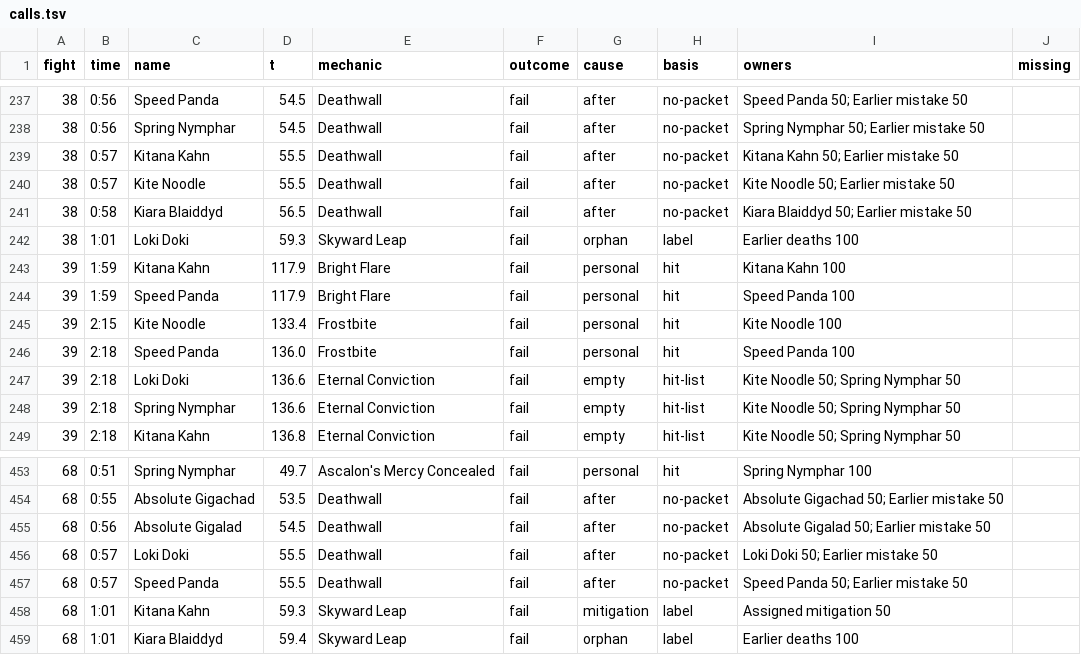
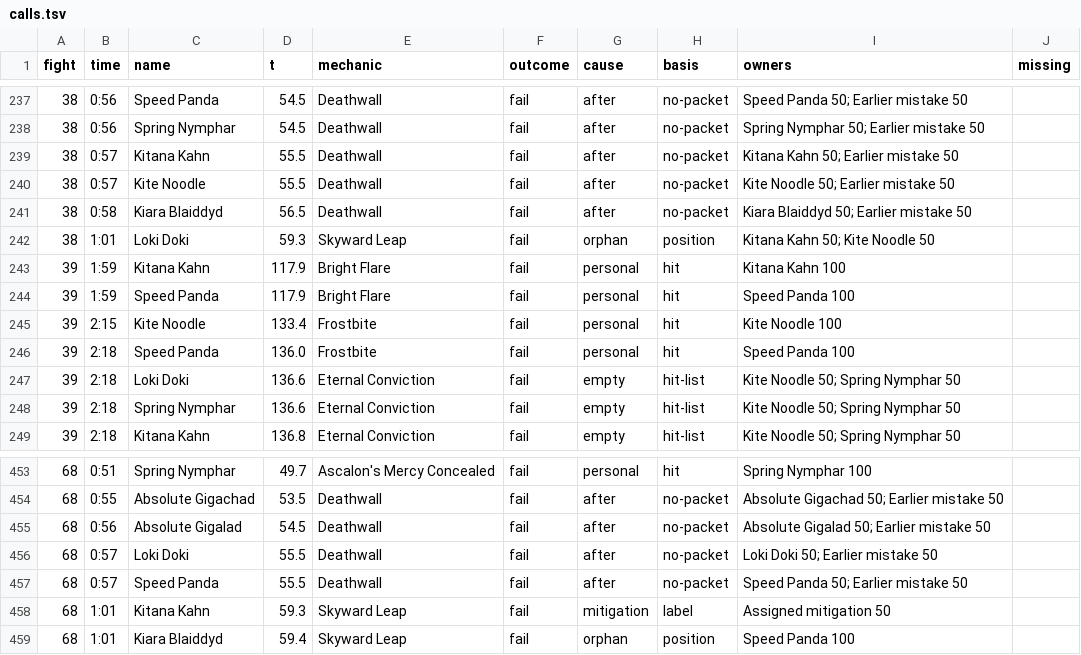
Before and after one commit to JRSoftwareSolutions/xivlogsanalyser, a TSV file: data/XVz8bCqgPw1KRh9d/calls.tsv, drawn as a sheet; only a part is shown, gaps mark what is left out; the diff covers the shown part only.

```diff
--- a/data/XVz8bCqgPw1KRh9d/calls.tsv
+++ b/data/XVz8bCqgPw1KRh9d/calls.tsv
@@ -241,3 +241,3 @@ fight	time	name	t	mechanic	outcome	cause	basis	owners	missing
 38	0:58	Kiara Blaiddyd	56.5	Deathwall	fail	after	no-packet	Kiara Blaiddyd 50; Earlier mistake 50	
-38	1:01	Loki Doki	59.3	Skyward Leap	fail	orphan	label	Earlier deaths 100	
+38	1:01	Loki Doki	59.3	Skyward Leap	fail	orphan	position	Kitana Kahn 50; Kite Noodle 50	
 39	1:59	Kitana Kahn	117.9	Bright Flare	fail	personal	hit	Kitana Kahn 100	
@@ -458,2 +458,2 @@ fight	time	name	t	mechanic	outcome	cause	basis	owners	missing
 68	1:01	Kitana Kahn	59.3	Skyward Leap	fail	mitigation	label	Assigned mitigation 50	
-68	1:01	Kiara Blaiddyd	59.4	Skyward Leap	fail	orphan	label	Earlier deaths 100	
+68	1:01	Kiara Blaiddyd	59.4	Skyward Leap	fail	orphan	position	Speed Panda 100	
```
Also changed, not shown: 32 edited cells elsewhere in this file, data/3wzL6x4VHTmvNkhq/calls.tsv, data/8DYNHQx4C7ytdLb9/calls.tsv, 20 other files.
